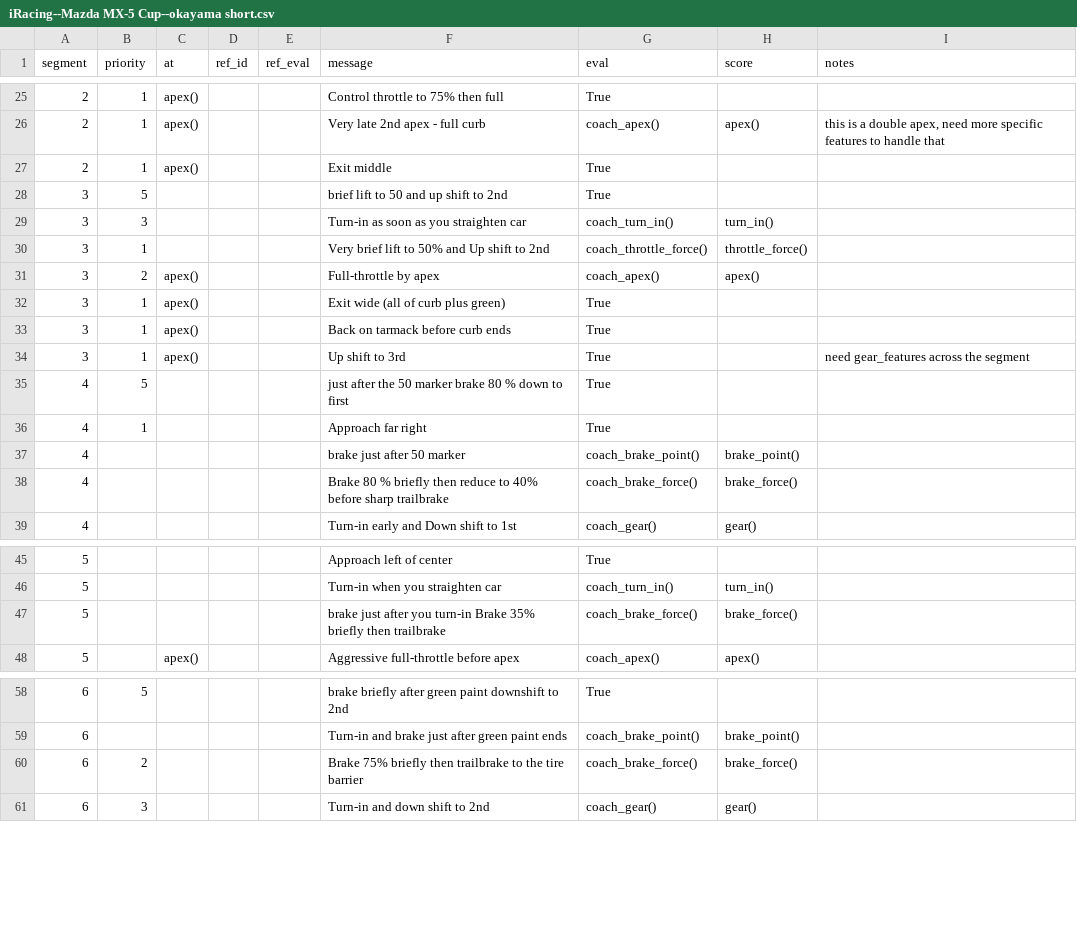
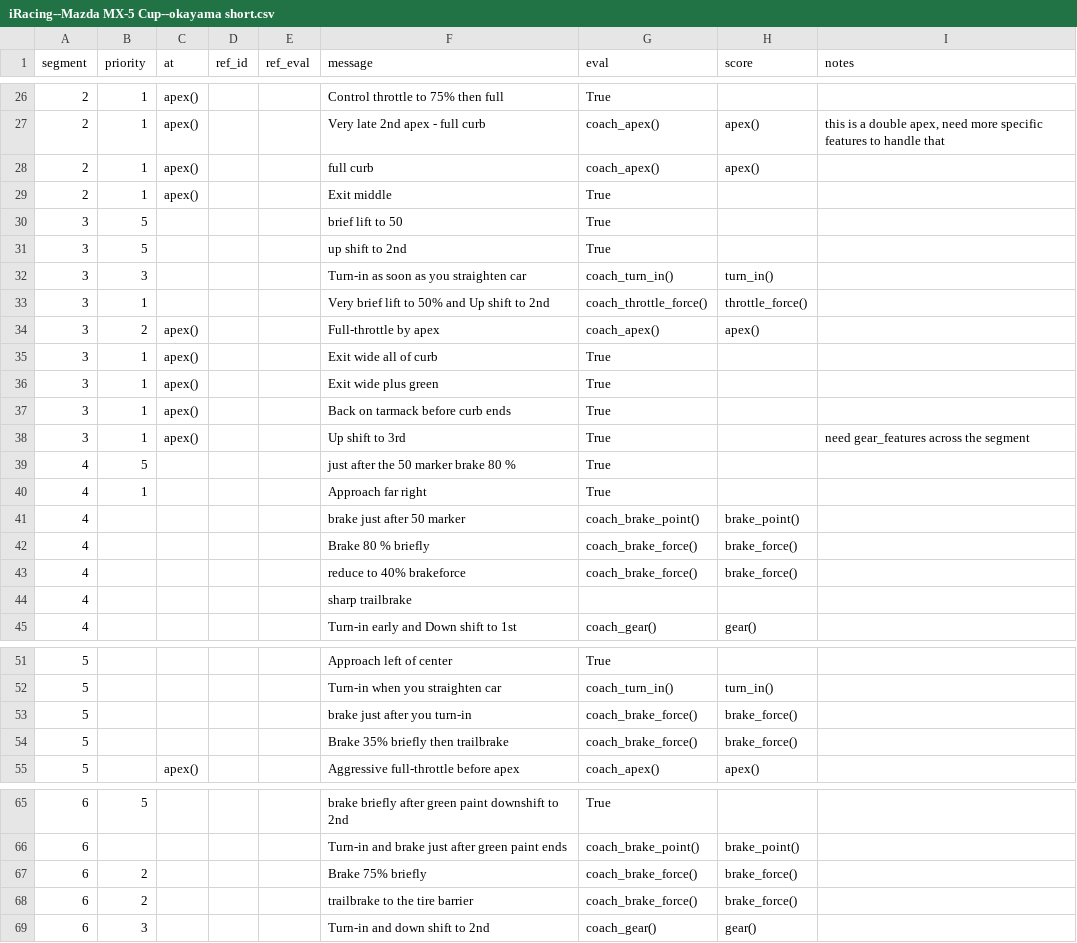
Before and after one commit to b4mad/racing, a CSV file: components/paddock/track_guides/iRacing--Mazda MX-5 Cup--okayama short.csv, drawn as a sheet; only a part is shown, gaps mark what is left out; addresses are those after the commit; the diff covers the shown part only; the diff names each change by its address in the sheet, - before the commit and + after, or states it on an @@ line.

Commit message:
bugfix if at == segment.start

```diff
--- a/components/paddock/track_guides/iRacing--Mazda MX-5 Cup--okayama short.csv
+++ b/components/paddock/track_guides/iRacing--Mazda MX-5 Cup--okayama short.csv
+row 28: 2 | 1 | apex() |  |  | full curb | coach_apex() | apex()
-F30 (message): brief lift to 50 and up shift to 2nd
+F30 (message): brief lift to 50
+row 31: 3 | 5 |  |  |  | up shift to 2nd | True
-F35 (message): Exit wide (all of curb plus green)
+F35 (message): Exit wide all of curb
+row 36: 3 | 1 | apex() |  |  | Exit wide plus green | True
-F39 (message): just after the 50 marker brake 80 % down to first
+F39 (message): just after the 50 marker brake 80 %
+row 42: 4 |  |  |  |  | Brake 80 % briefly | coach_brake_force() | brake_force()
-F43 (message): Brake 80 % briefly then reduce to 40% before sharp trailbrake
+F43 (message): reduce to 40% brakeforce
+row 44: 4 |  |  |  |  | sharp trailbrake
+row 53: 5 |  |  |  |  | brake just after you turn-in | coach_brake_force() | brake_force()
-F54 (message): brake just after you turn-in Brake 35%…
+F54 (message): Brake 35%…
+row 67: 6 | 2 |  |  |  | Brake 75% briefly | coach_brake_force() | brake_force()
-F68 (message): Brake 75% briefly then trailbrake to the tire barrier
+F68 (message): trailbrake to the tire barrier
```
Also changed, not shown: 1 added row and 6 edited cells elsewhere in this file, 2 other files.
